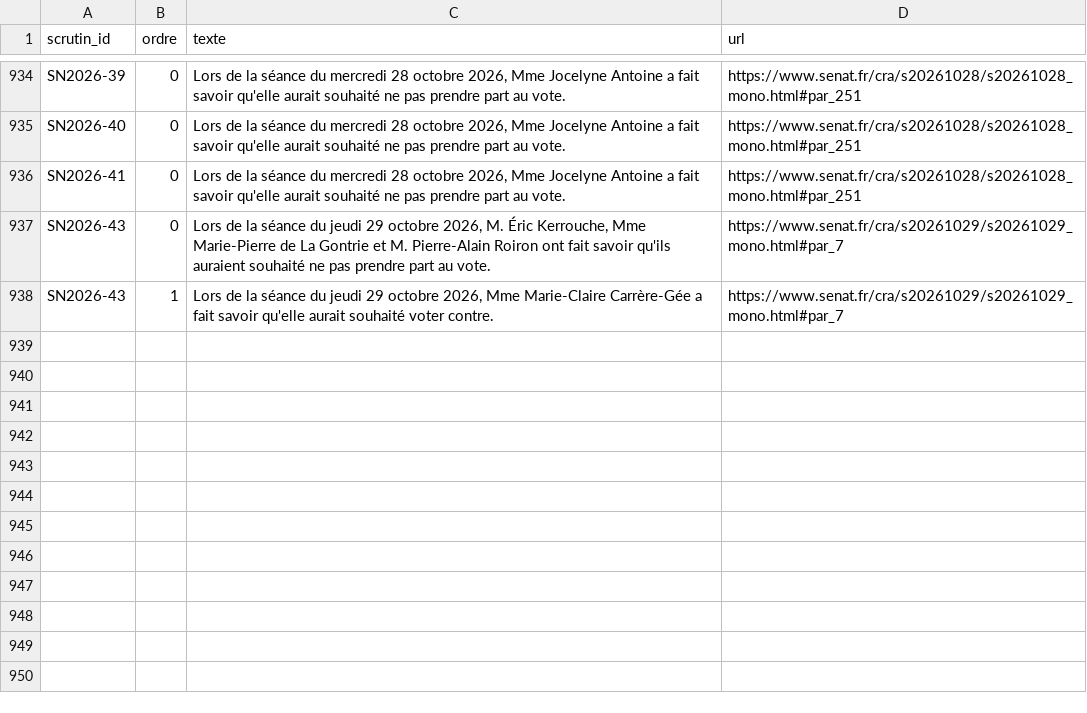
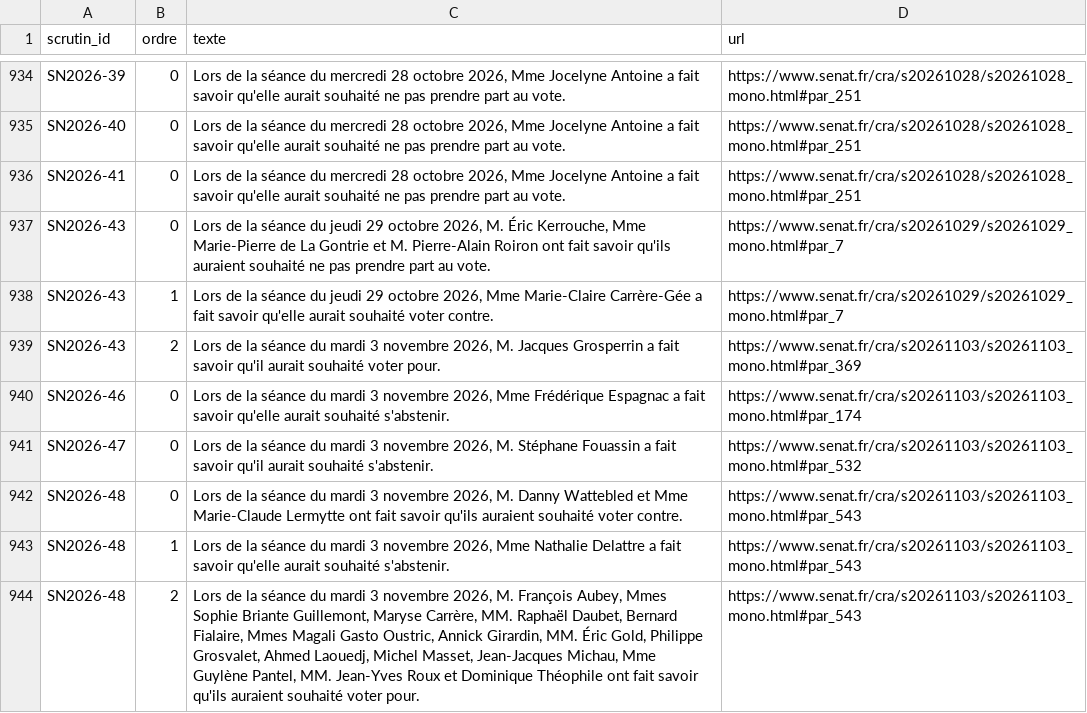
Before and after one commit to m4xim1nus/leurs-voix-nos-droits, a CSV file: data/export/senat/mises_au_point.csv, drawn as a sheet; only a part is shown, gaps mark what is left out.

```diff
--- a/data/export/senat/mises_au_point.csv
+++ b/data/export/senat/mises_au_point.csv
@@ -938 +938,7 @@ SN2026-43,0,"Lors de la séance du jeudi 29 octobre 2026, M. Éric Kerrouche, Mm
 SN2026-43,1,"Lors de la séance du jeudi 29 octobre 2026, Mme Marie-Claire Carrère-Gée a fait savoir qu'elle aurait souhaité voter contre.",https://www.senat.fr/cra/s20261029/s20261029_mono.html#par_7
+SN2026-43,2,"Lors de la séance du mardi 3 novembre 2026, M. Jacques Grosperrin a fait savoir qu'il aurait souhaité voter pour.",https://www.senat.fr/cra/s20261103/s20261103_mono.html#par_369
+SN2026-46,0,"Lors de la séance du mardi 3 novembre 2026, Mme Frédérique Espagnac a fait savoir qu'elle aurait souhaité s'abstenir.",https://www.senat.fr/cra/s20261103/s20261103_mono.html#par_174
+SN2026-47,0,"Lors de la séance du mardi 3 novembre 2026, M. Stéphane Fouassin a fait savoir qu'il aurait souhaité s'abstenir.",https://www.senat.fr/cra/s20261103/s20261103_mono.html#par_532
+SN2026-48,0,"Lors de la séance du mardi 3 novembre 2026, M. Danny Wattebled et Mme Marie-Claude Lermytte ont fait savoir qu'ils auraient souhaité voter contre.",https://www.senat.fr/cra/s20261103/s20261103_mono.html#par_543
+SN2026-48,1,"Lors de la séance du mardi 3 novembre 2026, Mme Nathalie Delattre a fait savoir qu'elle aurait souhaité s'abstenir.",https://www.senat.fr/cra/s20261103/s20261103_mono.html#par_543
+SN2026-48,2,"Lors de la séance du mardi 3 novembre 2026, M. François Aubey, Mmes Sophie Briante Guillemont, Maryse Carrère, MM. Raphaël Daubet, Bernard Fialaire, Mmes Magali Gasto Oustric, Annick Girardin, MM. Éric Gold, Philippe Grosvalet, Ahmed Laouedj, Michel Masset, Jean-Jacques Michau, Mme Guylène Pantel, MM. Jean-Yves Roux et Dominique Théophile ont fait savoir qu'ils auraient souhaité voter pour.",https://www.senat.fr/cra/s20261103/s20261103_mono.html#par_543
```
Also changed, not shown: data/export/en_cours.csv, data/export/en_cours_agenda.csv, 15 other files.
